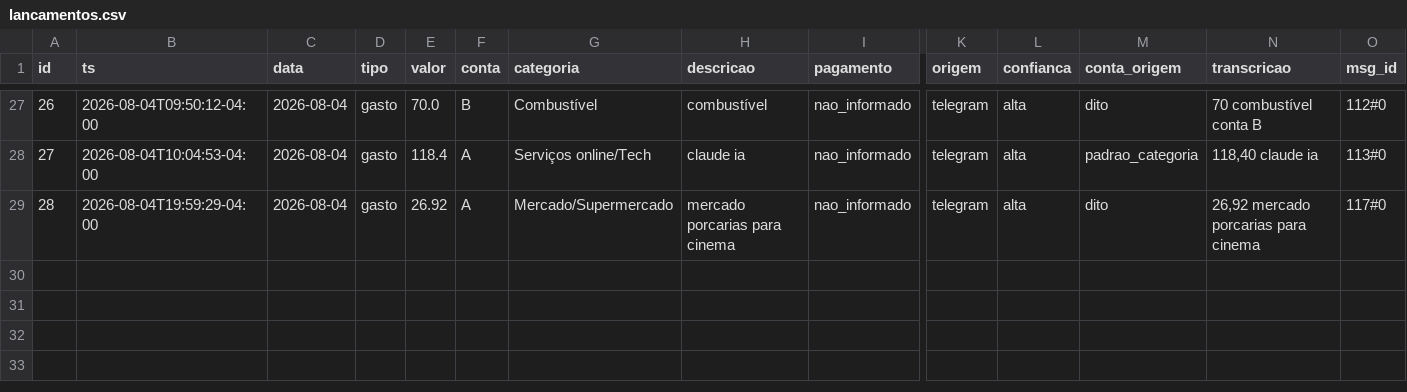
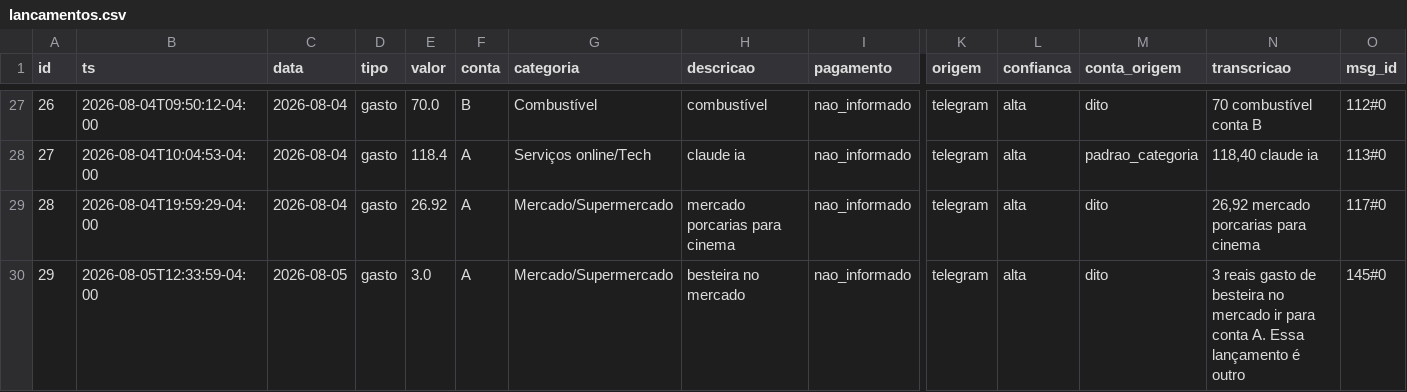
Before and after one commit to igormichalski/financas, a CSV file: lancamentos.csv, drawn as a sheet; only a part is shown, gaps mark what is left out; rows hold the shown columns only; the diff names each change by its address in the sheet, - before the commit and + after, or states it on an @@ line.

```diff
--- a/lancamentos.csv
+++ b/lancamentos.csv
+row 30: 29 | 2026-08-05T12:33:59-04:00 | 2026-08-05 | gasto | 3.0 | A | Mercado/Supermercado | besteira no mercado | nao_informado | telegram | alta | dito | 3 reais gasto de besteira no mercado ir para conta A. Essa lançamento é outro | 145#0
```
Also changed, not shown: 3 other files.
